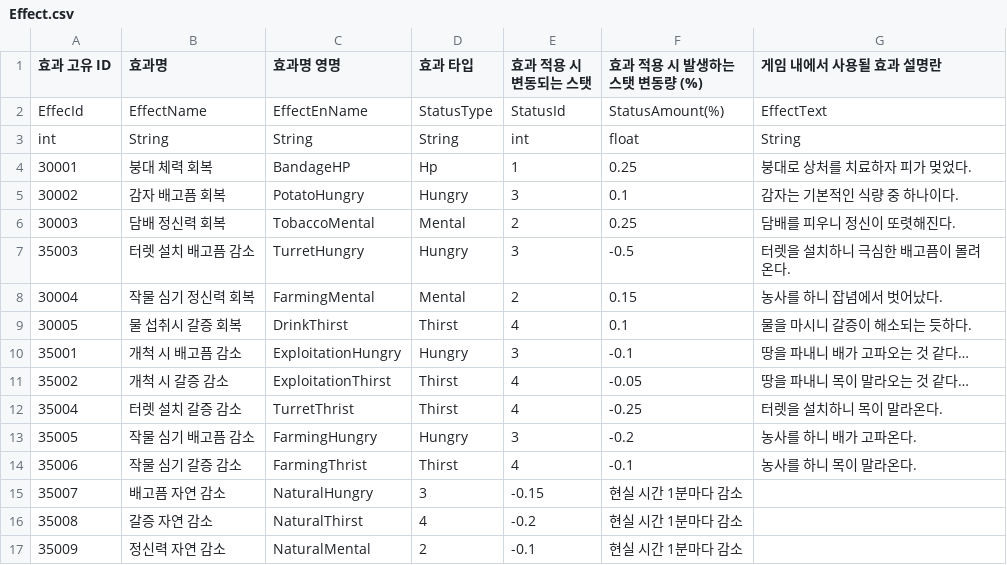
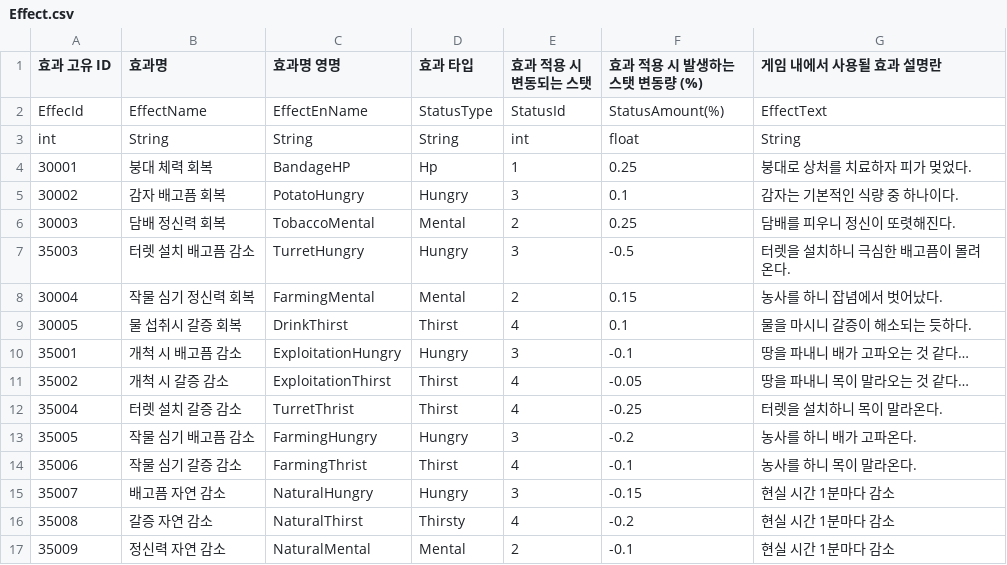
Before and after one commit to Rio-Song-kr/TheSinkhole, a CSV file: Assets/Resources/CSVData/Effect.csv, drawn as a sheet.

Commit message:
[Fix] 오타 및 DataTable 누락 수정
* 오타 및 DataTable 누락 수정

```diff
--- a/Assets/Resources/CSVData/Effect.csv
+++ b/Assets/Resources/CSVData/Effect.csv
@@ -14,4 +14,4 @@ int,String,String,String,int,float,String
 35006,작물 심기 갈증 감소,FarmingThrist,Thirst,4,-0.1,농사를 하니 목이 말라온다.
-35007,배고픔 자연 감소,NaturalHungry,3,-0.15,현실 시간 1분마다 감소
-35008,갈증 자연 감소,NaturalThirst,4,-0.2,현실 시간 1분마다 감소
-35009,정신력 자연 감소,NaturalMental,2,-0.1,현실 시간 1분마다 감소
+35007,배고픔 자연 감소,NaturalHungry,Hungry,3,-0.15,현실 시간 1분마다 감소
+35008,갈증 자연 감소,NaturalThirst,Thirsty,4,-0.2,현실 시간 1분마다 감소
+35009,정신력 자연 감소,NaturalMental,Mental,2,-0.1,현실 시간 1분마다 감소
```
Also changed, not shown: 4 other files.
